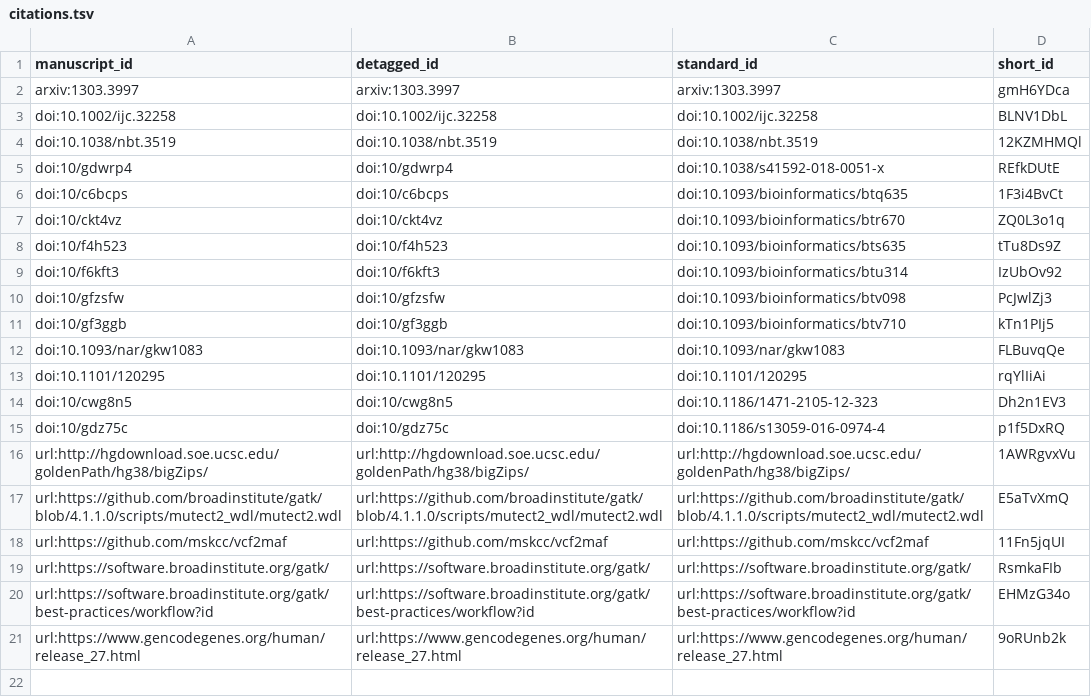
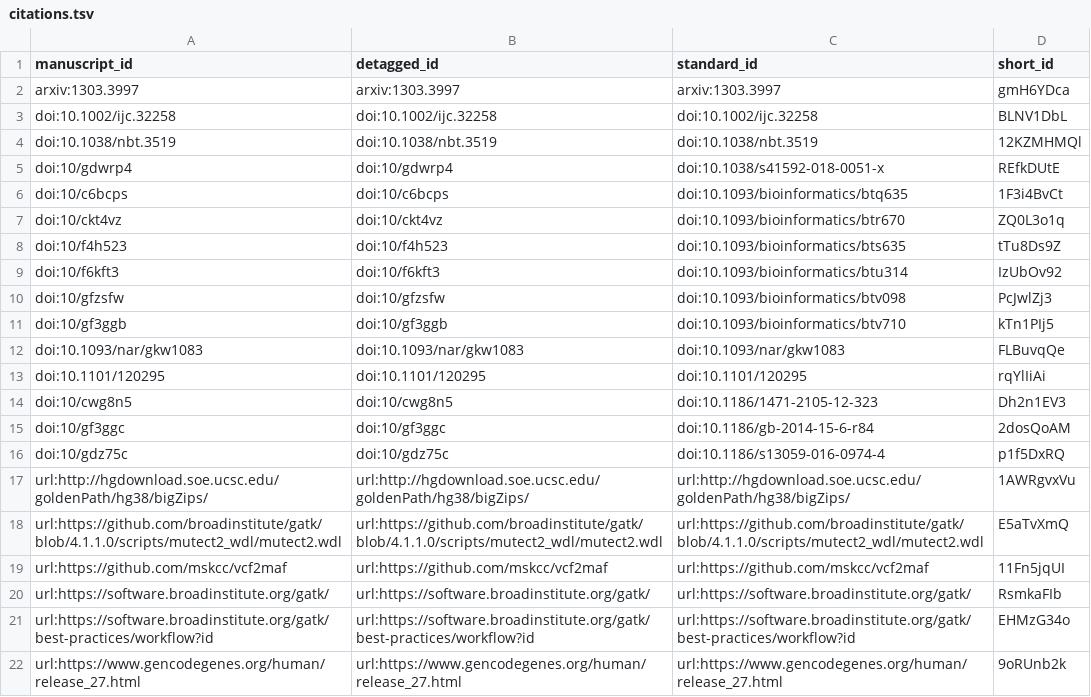
Before and after one commit to AlexsLemonade/OpenPBTA-manuscript, a TSV file: citations.tsv, drawn as a sheet; the diff names each change by its address in the sheet, - before the commit and + after, or states it on an @@ line.

Commit message:
Merge pull request #29 from bmennis/patch-1
This build is based on
https://github.com/AlexsLemonade/OpenPBTA-manuscript/commit/170eed268c857e6da3e408b806551ac9af2783ef.

This commit was created by the following Travis CI build and job:
https://travis-ci.com/AlexsLemonade/OpenPBTA-manuscript/builds/124271944
https://travis-ci.com/AlexsLemonade/OpenPBTA-manuscript/jobs/227524159

[ci skip]

The full commit message that triggered this build is copied below:

Merge pull request #29 from bmennis/patch-1

Update 03.methods.md

```diff
--- a/citations.tsv
+++ b/citations.tsv
+row 15: doi:10/gf3ggc | doi:10/gf3ggc | doi:10.1186/gb-2014-15-6-r84 | 2dosQoAM
```
Also changed, not shown: 5 other files.
